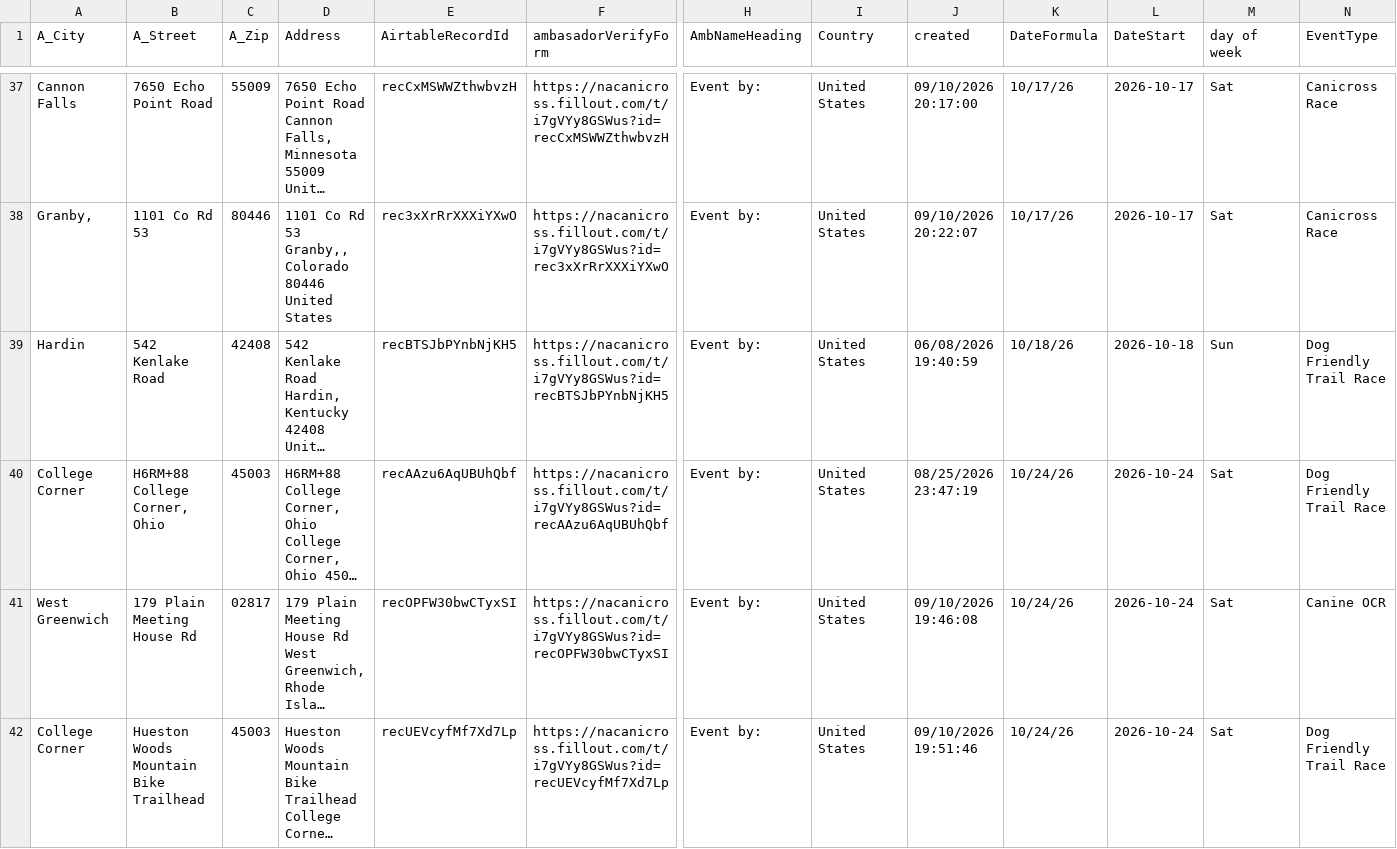
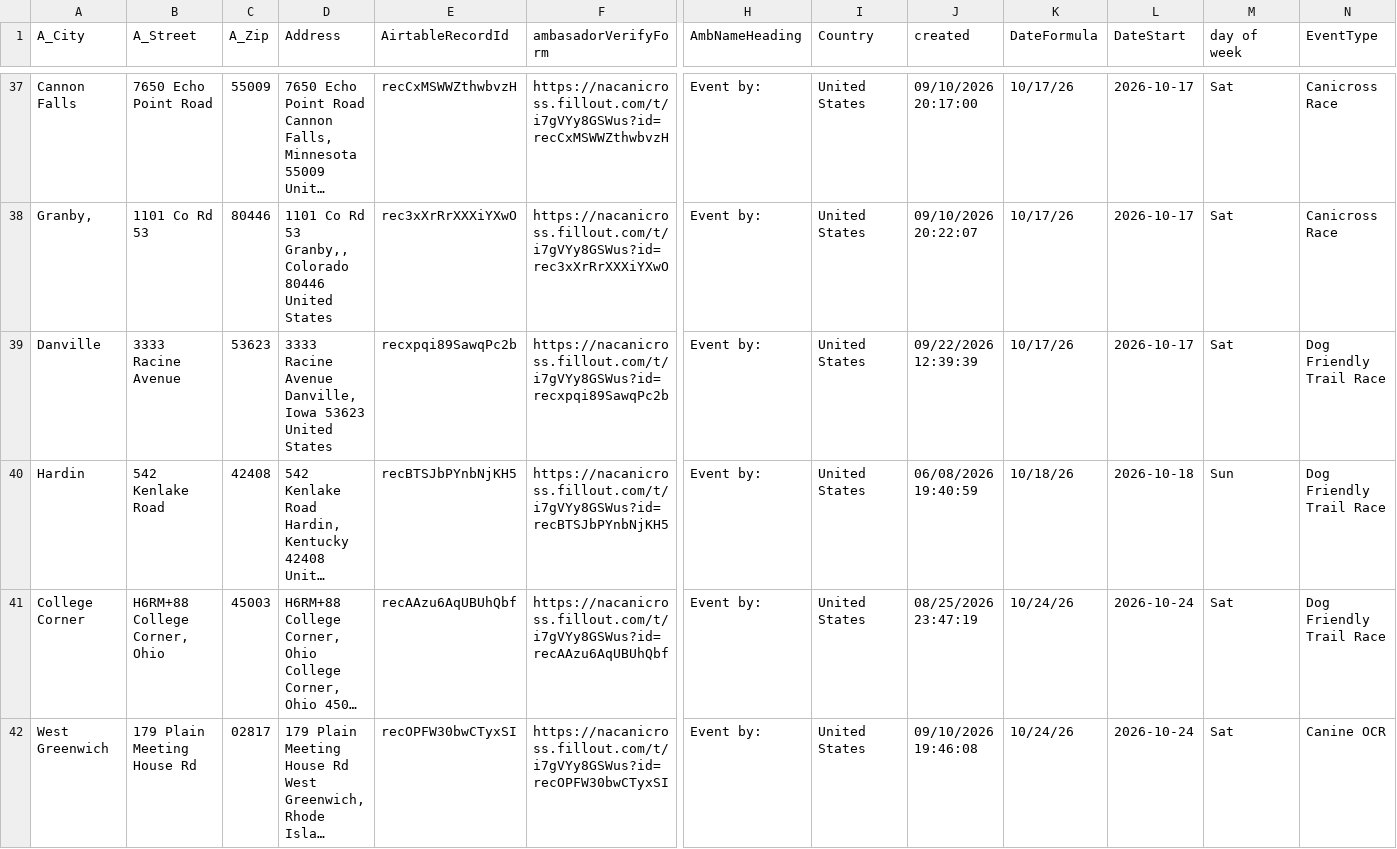
Before and after one commit to kyle-kemper/test-map, a CSV file: NonAmbassador_ActiveDates copy.csv, drawn as a sheet; only a part is shown, gaps mark what is left out; the shorter side is filled out with more unchanged rows; long unchanged cells end in …; rows hold the shown columns only; ↵ is a line break in a cell; the diff names each change by its address in the sheet, - before the commit and + after, or states it on an @@ line.

```diff
--- a/NonAmbassador_ActiveDates copy.csv
+++ b/NonAmbassador_ActiveDates copy.csv
+row 39: Danville | 3333 Racine Avenue | 53623 | 3333 Racine Avenue ↵ Danville, Iowa 53623 ↵ United States | recxpqi89SawqPc2b | https://nacanicross.fillout.com/t/i7gVYy8GSWus?id=recxpqi89SawqPc2b | Event by: | United States | 09/22/2026 12:39:39 | 10/17/26 | 2026-10-17 | Sat | Dog Friendly Trail Race
```
